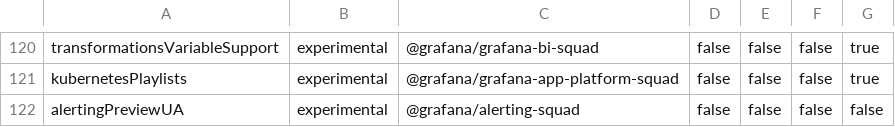
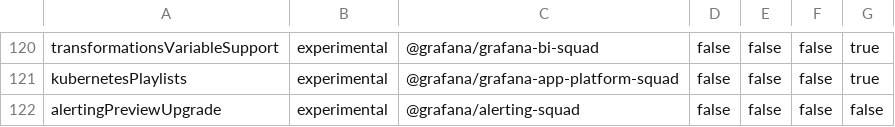
Before and after one commit to Stefan-Mitic/grafana, a CSV file: pkg/services/featuremgmt/toggles_gen.csv, drawn as a sheet; only a part is shown, gaps mark what is left out.

Commit message:
Rename feature flag to reference upgrade

```diff
--- a/pkg/services/featuremgmt/toggles_gen.csv
+++ b/pkg/services/featuremgmt/toggles_gen.csv
@@ -121,2 +121,2 @@ transformationsVariableSupport,experimental,@grafana/grafana-bi-squad,false,fals
 kubernetesPlaylists,experimental,@grafana/grafana-app-platform-squad,false,false,false,true
-alertingPreviewUA,experimental,@grafana/alerting-squad,false,false,false,false
+alertingPreviewUpgrade,experimental,@grafana/alerting-squad,false,false,false,false
```
Also changed, not shown: 8 other files.
